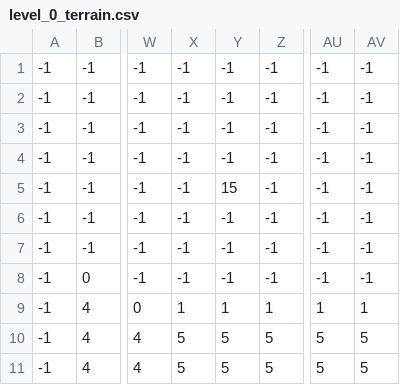
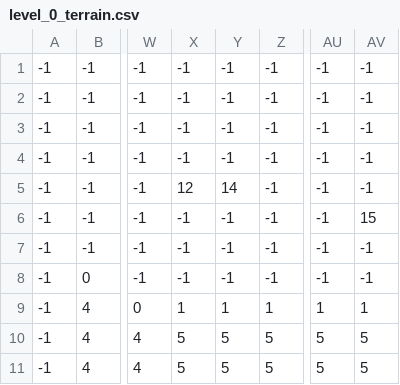
Before and after one commit to fsadriann/platform-v2, a CSV file: 5 - fixes/levels/0/level_0_terrain.csv, drawn as a sheet; only a part is shown, gaps mark what is left out; the diff names each change by its address in the sheet, - before the commit and + after, or states it on an @@ line.

```diff
--- a/5 - fixes/levels/0/level_0_terrain.csv
+++ b/5 - fixes/levels/0/level_0_terrain.csv
-X5: -1
+X5: 12
-Y5: 15
+Y5: 14
-AV6: -1
+AV6: 15
```
Also changed, not shown: 5 - fixes/levels/0/level_0_bg_palms.csv, 5 - fixes/levels/0/level_0_coins.csv, 12 other files.
